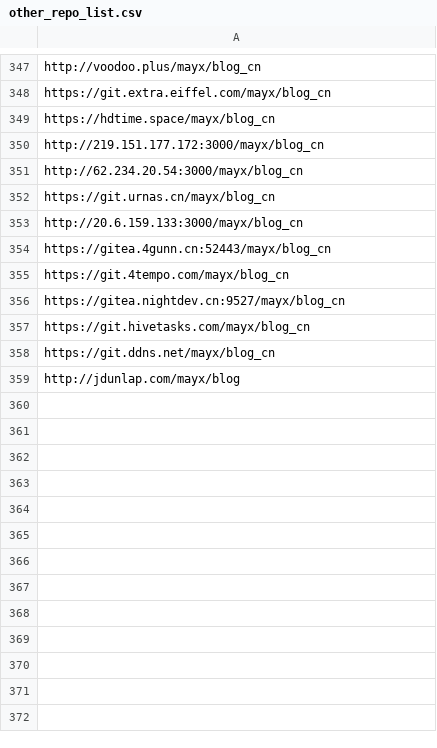
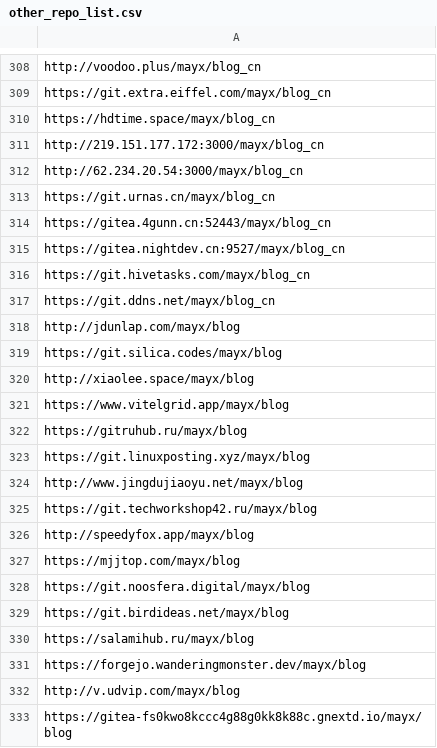
Before and after one commit to Mabbs/mabbs.github.io, a CSV file: _data/other_repo_list.csv, drawn as a sheet; only a part is shown, gaps mark what is left out; the diff covers the shown part only.

```diff
--- a/_data/other_repo_list.csv
+++ b/_data/other_repo_list.csv
@@ -352,5 +313,3 @@ http://62.234.20.54:3000/mayx/blog_cn
 https://git.urnas.cn/mayx/blog_cn
-http://20.6.159.133:3000/mayx/blog_cn
 https://gitea.4gunn.cn:52443/mayx/blog_cn
-https://git.4tempo.com/mayx/blog_cn
 https://gitea.nightdev.cn:9527/mayx/blog_cn
@@ -359 +318,16 @@ https://git.ddns.net/mayx/blog_cn
 http://jdunlap.com/mayx/blog
+https://git.silica.codes/mayx/blog
+http://xiaolee.space/mayx/blog
+https://www.vitelgrid.app/mayx/blog
+https://gitruhub.ru/mayx/blog
+https://git.linuxposting.xyz/mayx/blog
+http://www.jingdujiaoyu.net/mayx/blog
+https://git.techworkshop42.ru/mayx/blog
+http://speedyfox.app/mayx/blog
+https://mjjtop.com/mayx/blog
+https://git.noosfera.digital/mayx/blog
+https://git.birdideas.net/mayx/blog
+https://salamihub.ru/mayx/blog
+https://forgejo.wanderingmonster.dev/mayx/blog
+http://v.udvip.com/mayx/blog
+https://gitea-fs0kwo8kccc4g88g0kk8k88c.gnextd.io/mayx/blog
```
Also changed, not shown: 50 added rows, 40 removed rows and 3 moved rows elsewhere in this file, 4 other files.
